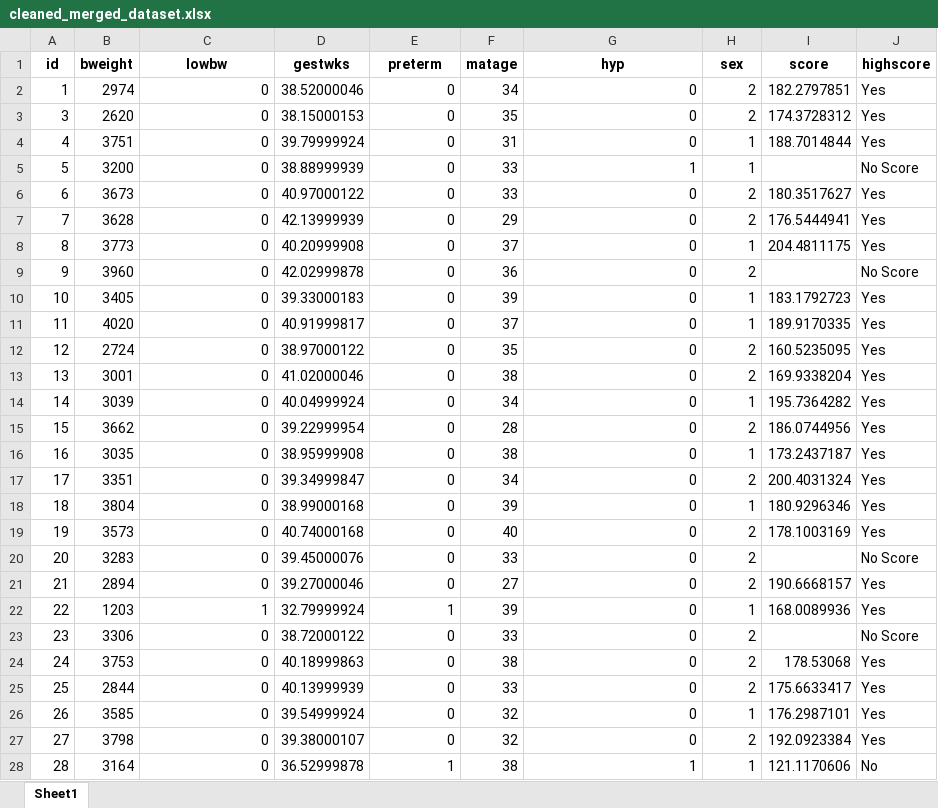
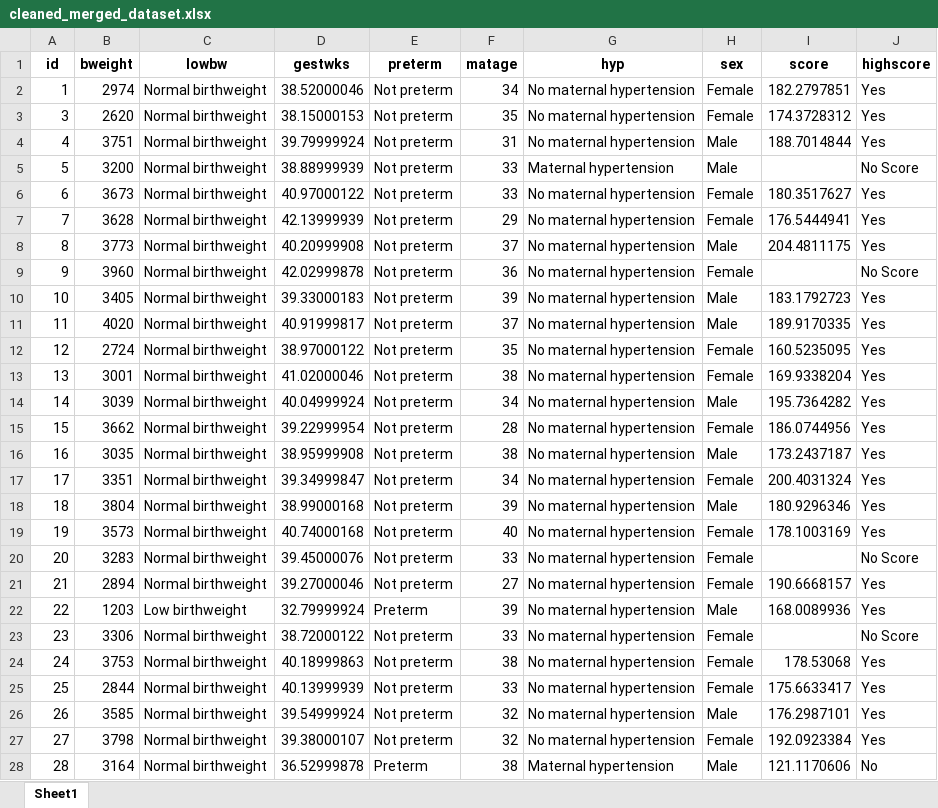
Before and after one commit to AHChangDS/programming-assessment, an Excel workbook: cleaned_merged_dataset.xlsx, sheet Sheet1, drawn as a sheet; only a part is shown; values as stored, in another font and other column widths than the file's, no borders; the diff covers the shown part only; the diff names each change by its address in the sheet, - before the commit and + after, or states it on an @@ line.

```diff
--- a/cleaned_merged_dataset.xlsx (sheet Sheet1)
+++ b/cleaned_merged_dataset.xlsx (sheet Sheet1)
-C2:C21 (lowbw): 0
+C2:C21 (lowbw): Normal birthweight
-E2:E21 (preterm): 0
+E2:E21 (preterm): Not preterm
-G2:G4 (hyp): 0
+G2:G4 (hyp): No maternal hypertension
-H2:H3 (sex): 2
+H2:H3 (sex): Female
-H4:H5 (sex): 1
+H4:H5 (sex): Male
-G5 (hyp): 1
+G5 (hyp): Maternal hypertension
-G6:G27 (hyp): 0
+G6:G27 (hyp): No maternal hypertension
-H6:H7 (sex): 2
+H6:H7 (sex): Female
-H8 (sex): 1
+H8 (sex): Male
-H9 (sex): 2
+H9 (sex): Female
-H10:H11 (sex): 1
+H10:H11 (sex): Male
-H12:H13 (sex): 2
+H12:H13 (sex): Female
-H14 (sex): 1
+H14 (sex): Male
-H15 (sex): 2
+H15 (sex): Female
-H16 (sex): 1
+H16 (sex): Male
-H17 (sex): 2
+H17 (sex): Female
-H18 (sex): 1
+H18 (sex): Male
-H19:H21 (sex): 2
+H19:H21 (sex): Female
-C22 (lowbw): 1
+C22 (lowbw): Low birthweight
-E22 (preterm): 1
+E22 (preterm): Preterm
-H22 (sex): 1
+H22 (sex): Male
-C23:C28 (lowbw): 0
+C23:C28 (lowbw): Normal birthweight
-E23:E27 (preterm): 0
+E23:E27 (preterm): Not preterm
-H23:H25 (sex): 2
+H23:H25 (sex): Female
-H26 (sex): 1
+H26 (sex): Male
-H27 (sex): 2
+H27 (sex): Female
-E28 (preterm): 1
+E28 (preterm): Preterm
-G28 (hyp): 1
+G28 (hyp): Maternal hypertension
-H28 (sex): 1
+H28 (sex): Male
```
Also changed, not shown: 1852 edited cells elsewhere in this sheet, 2 other files.
